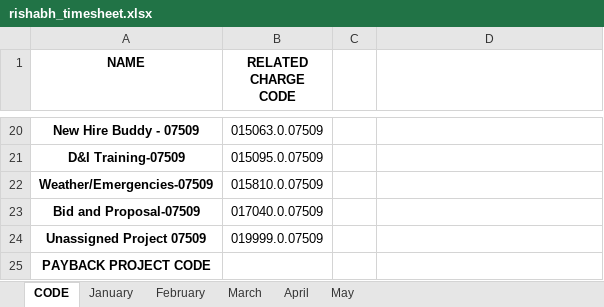
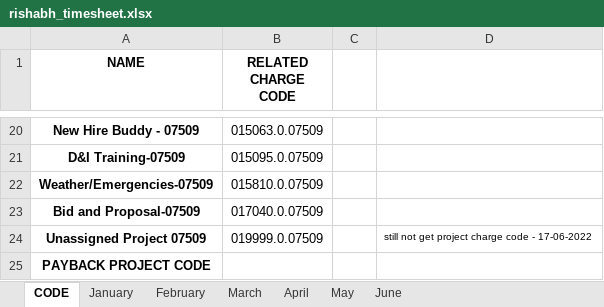
Before and after one commit to rishabhicfnext/command-for-installing-software, an Excel workbook: rishabh_timesheet.xlsx, sheet CODE, drawn as a sheet; only a part is shown, gaps mark what is left out; values as stored, in another font and other column widths than the file's, no borders; the diff names each change by its address in the sheet, - before the commit and + after, or states it on an @@ line.

Commit message:
june timesheet running..

```diff
--- a/rishabh_timesheet.xlsx (sheet CODE)
+++ b/rishabh_timesheet.xlsx (sheet CODE)
+sheet tab: June
-D24: (empty)
+D24: still not get project charge code - 17-06-2022
```
Also changed, not shown: sheet May.
